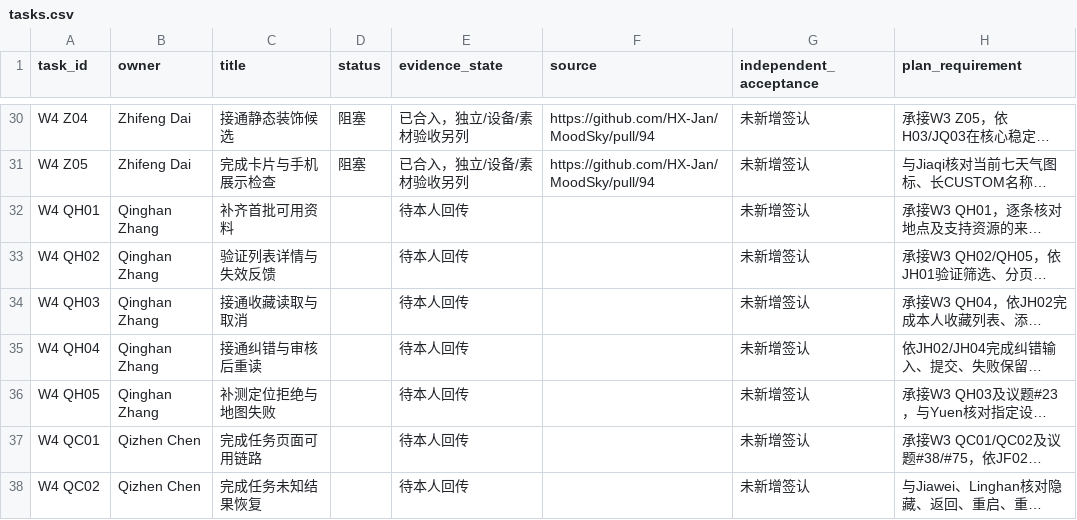
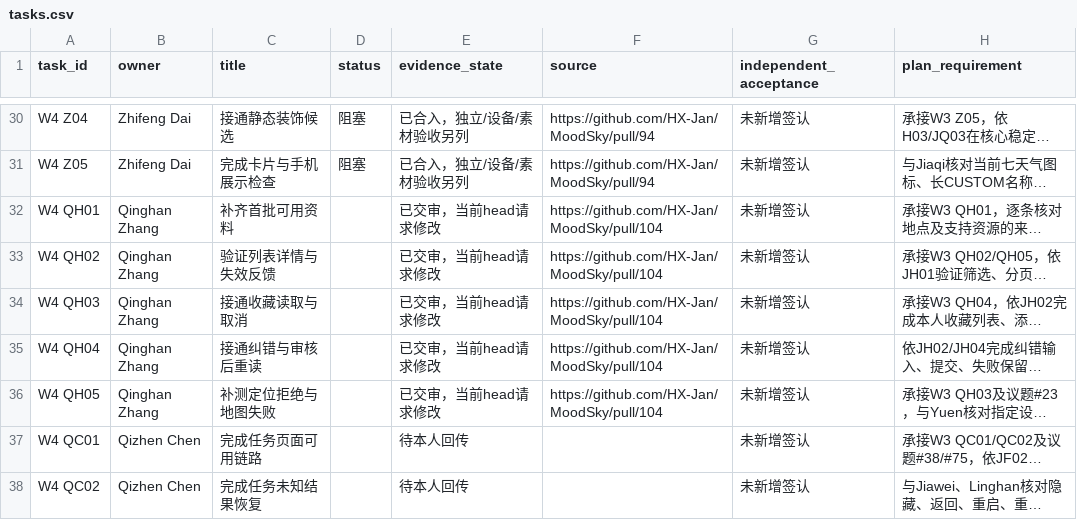
Before and after one commit to HX-Jan/MoodSky, a CSV file: docs/week4/tasks.csv, drawn as a sheet; only a part is shown, gaps mark what is left out; long unchanged cells end in …; the diff names each change by its address in the sheet, - before the commit and + after, or states it on an @@ line.

```diff
--- a/docs/week4/tasks.csv
+++ b/docs/week4/tasks.csv
-E32:E36 (evidence_state): 待本人回传
+E32:E36 (evidence_state): 已交审，当前head请求修改
-F32:F36 (source): (empty)
+F32:F36 (source): https://github.com/HX-Jan/MoodSky/pull/104
```
Also changed, not shown: 14 other files.
